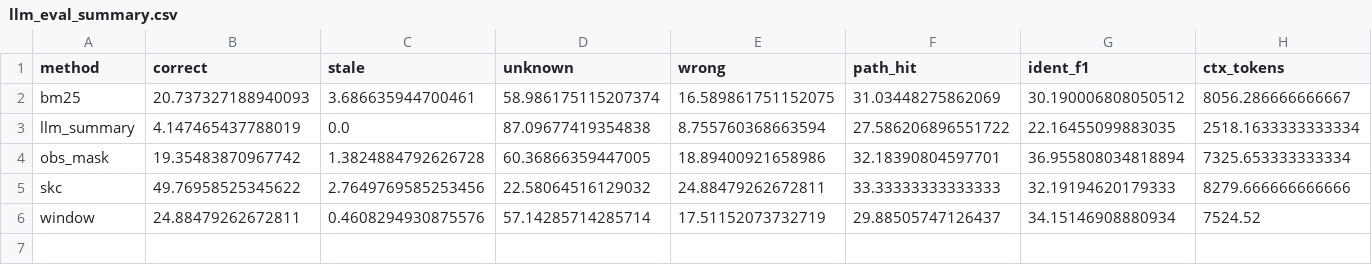
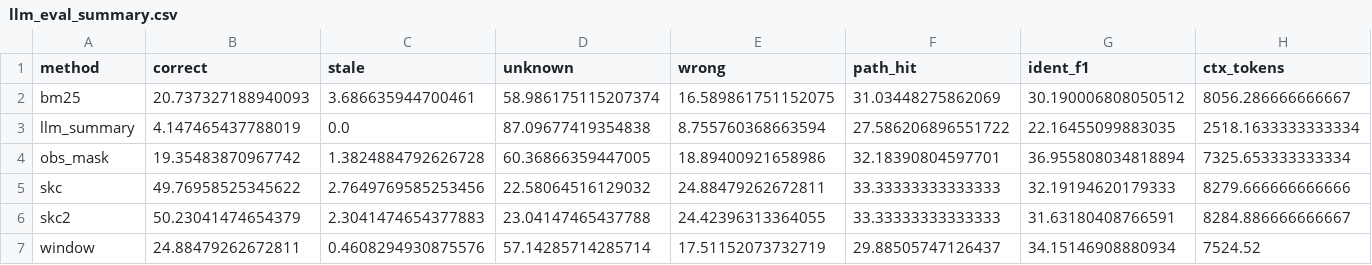
Before and after one commit to chen-maker999/paper, a CSV file: results/llm_qwen3.7-flash/llm_eval_summary.csv, drawn as a sheet.

```diff
--- a/results/llm_qwen3.7-flash/llm_eval_summary.csv
+++ b/results/llm_qwen3.7-flash/llm_eval_summary.csv
@@ -5,2 +5,3 @@ obs_mask,19.35483870967742,1.3824884792626728,60.36866359447005,18.8940092165898
 skc,49.76958525345622,2.7649769585253456,22.58064516129032,24.88479262672811,33.33333333333333,32.19194620179333,8279.666666666666
+skc2,50.23041474654379,2.3041474654377883,23.04147465437788,24.42396313364055,33.33333333333333,31.63180408766591,8284.886666666667
 window,24.88479262672811,0.4608294930875576,57.14285714285714,17.51152073732719,29.88505747126437,34.15146908880934,7524.52
```
Also changed, not shown: results/llm_qwen3.8-flash/llm_eval_summary.csv, 4 other files.
